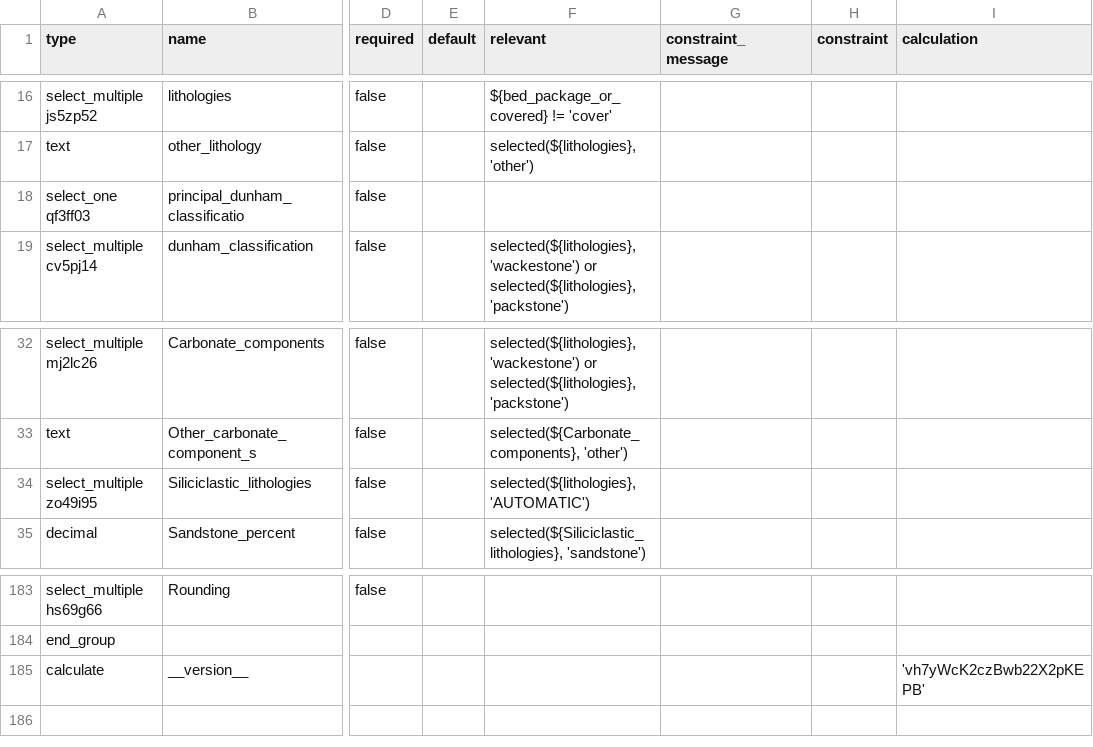
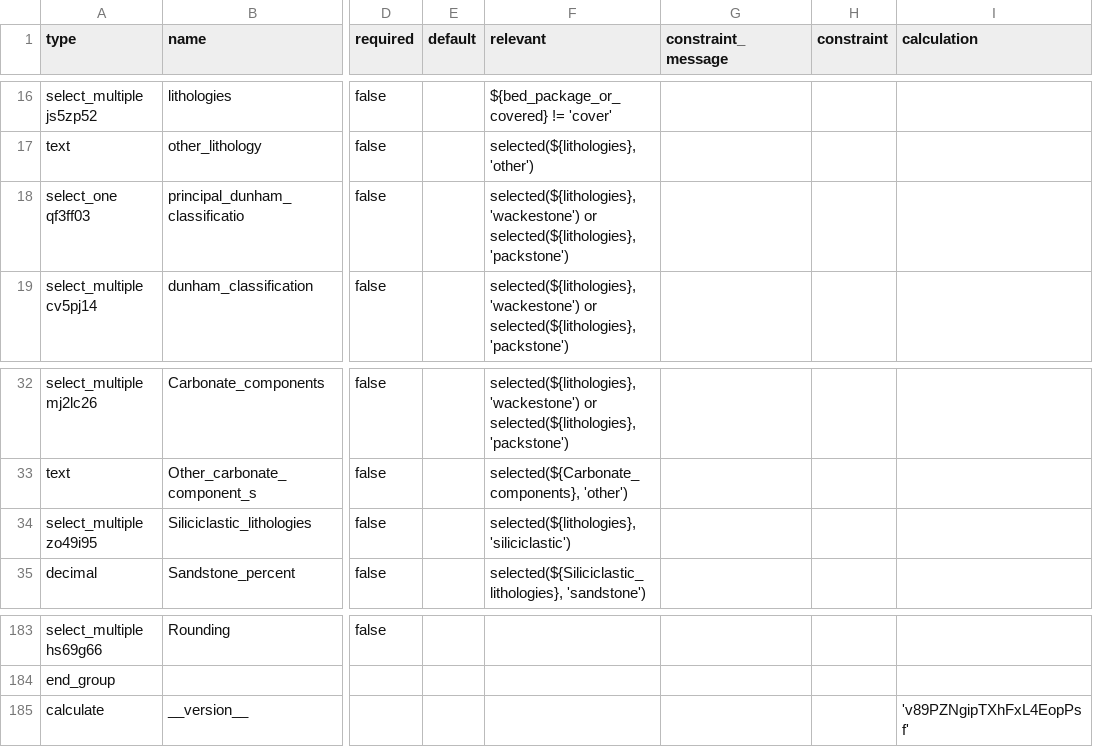
Before and after one commit to StraboSpot/strabo-mobile, a CSV file: www/app/data-models/sed/lithologies-survey.csv, drawn as a sheet; only a part is shown, gaps mark what is left out; the diff names each change by its address in the sheet, - before the commit and + after, or states it on an @@ line.

```diff
--- a/www/app/data-models/sed/lithologies-survey.csv
+++ b/www/app/data-models/sed/lithologies-survey.csv
-F18 (relevant): (empty)
+F18 (relevant): selected(${lithologies}, 'wackestone') or selected(${lithologies}, 'packstone')
-F34 (relevant): selected(${lithologies}, 'AUTOMATIC')
+F34 (relevant): selected(${lithologies}, 'siliciclastic')
-I185 (calculation): 'vh7yWcK2czBwb22X2pKEPB'
+I185 (calculation): 'v89PZNgipTXhFxL4EopPsf'
```
Also changed, not shown: www/app/data-models/sed/lithologies-choices.csv, 3 other files.
